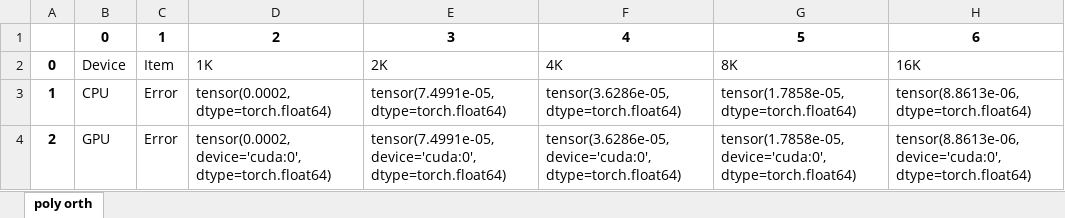
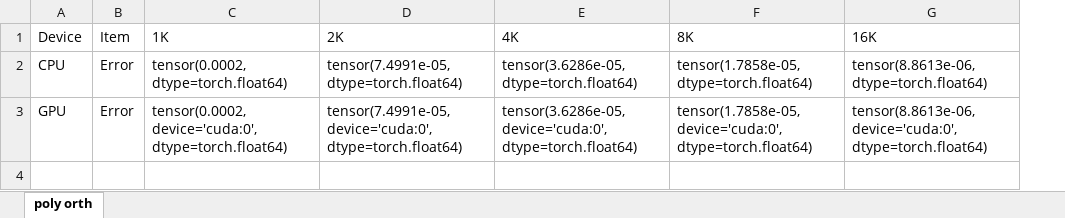
Before and after one commit to sunabove/Zernike, an Excel workbook: result/zernike_02_radial_orthogonality.xlsx, sheet poly orth, drawn as a sheet; values as stored, in another font and other column widths than the file's, no borders; removed rows and columns are numbered as before the commit, all else as after; the diff names each change by its address in the sheet, - before the commit and + after, or states it on an @@ line.

```diff
--- a/result/zernike_02_radial_orthogonality.xlsx (sheet poly orth)
+++ b/result/zernike_02_radial_orthogonality.xlsx (sheet poly orth)
-column A (0), rows 3-4: 1 | 2
-row 1:  | 0 | 1 | 2 | 3 | 4 | 5 | 6
```
Also changed, not shown: 3 other files.
